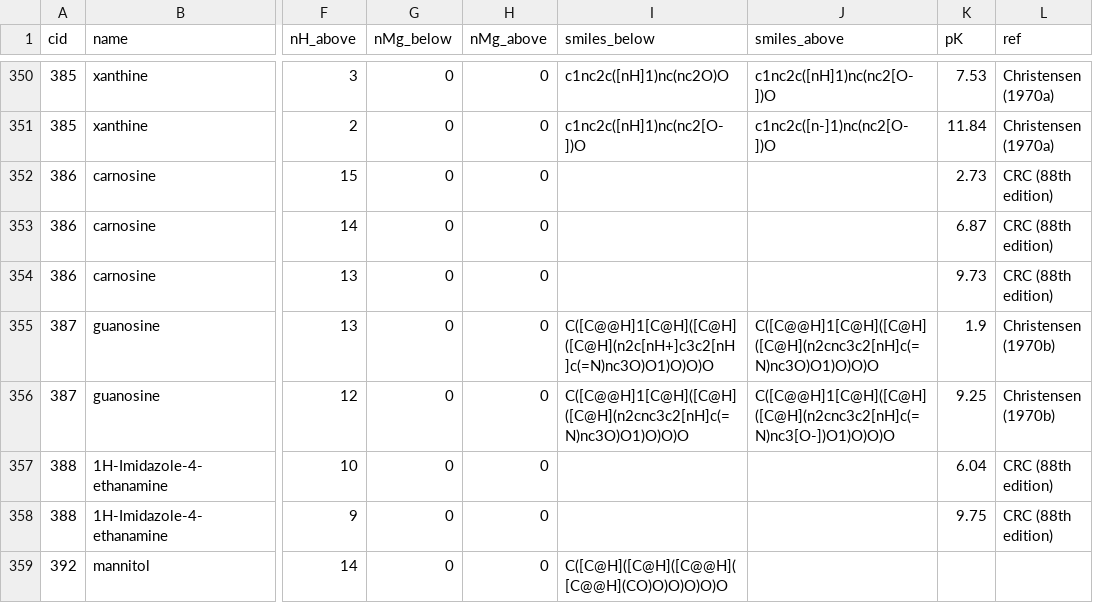
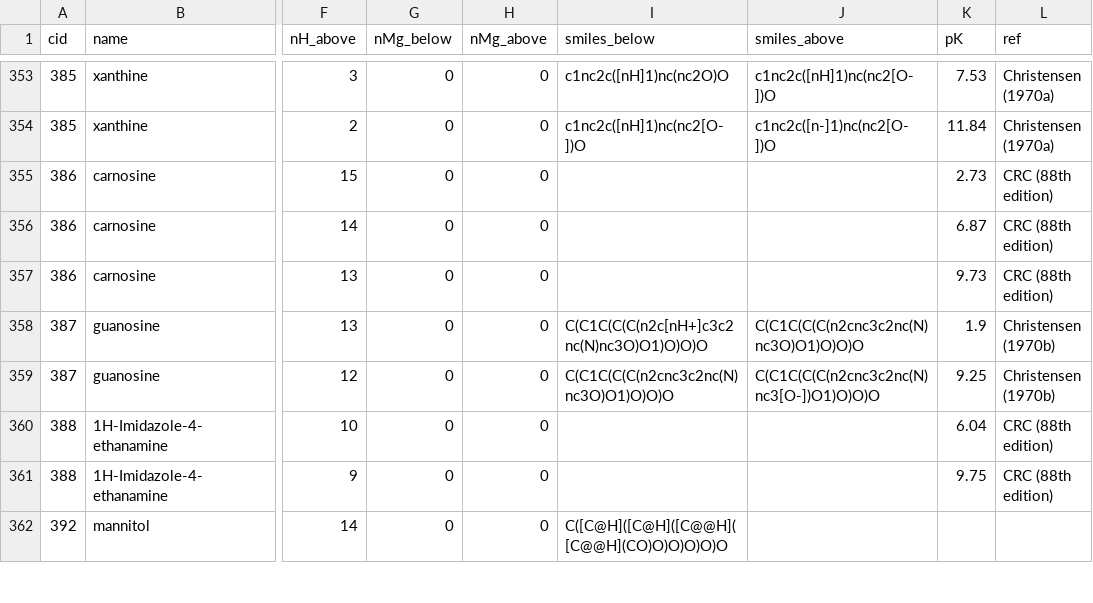
Before and after one commit to asmvernon/milo-lab, a CSV file: data/thermodynamics/dissociation_constants.csv, drawn as a sheet; only a part is shown, gaps mark what is left out; addresses are those after the commit; the diff covers the shown part only; the diff names each change by its address in the sheet, - before the commit and + after, or states it on an @@ line.

```diff
--- a/data/thermodynamics/dissociation_constants.csv
+++ b/data/thermodynamics/dissociation_constants.csv
-I358 (smiles_below): C([C@@H]1[C@H]([C@H]([C@H](n2c[nH+]c3c2[nH]c(=N)nc3O)O1)O)O)O
+I358 (smiles_below): C(C1C(C(C(n2c[nH+]c3c2nc(N)nc3O)O1)O)O)O
-J358 (smiles_above): C([C@@H]1[C@H]([C@H]([C@H](n2cnc3c2[nH]c(=N)nc3O)O1)O)O)O
+J358 (smiles_above): C(C1C(C(C(n2cnc3c2nc(N)nc3O)O1)O)O)O
-I359 (smiles_below): C([C@@H]1[C@H]([C@H]([C@H](n2cnc3c2[nH]c(=N)nc3O)O1)O)O)O
+I359 (smiles_below): C(C1C(C(C(n2cnc3c2nc(N)nc3O)O1)O)O)O
-J359 (smiles_above): C([C@@H]1[C@H]([C@H]([C@H](n2cnc3c2[nH]c(=N)nc3[O-])O1)O)O)O
+J359 (smiles_above): C(C1C(C(C(n2cnc3c2nc(N)nc3[O-])O1)O)O)O
```
Also changed, not shown: 12 added rows, 1 removed row and 52 edited cells elsewhere in this file, data/thermodynamics/groups_species.csv, 2 other files.
